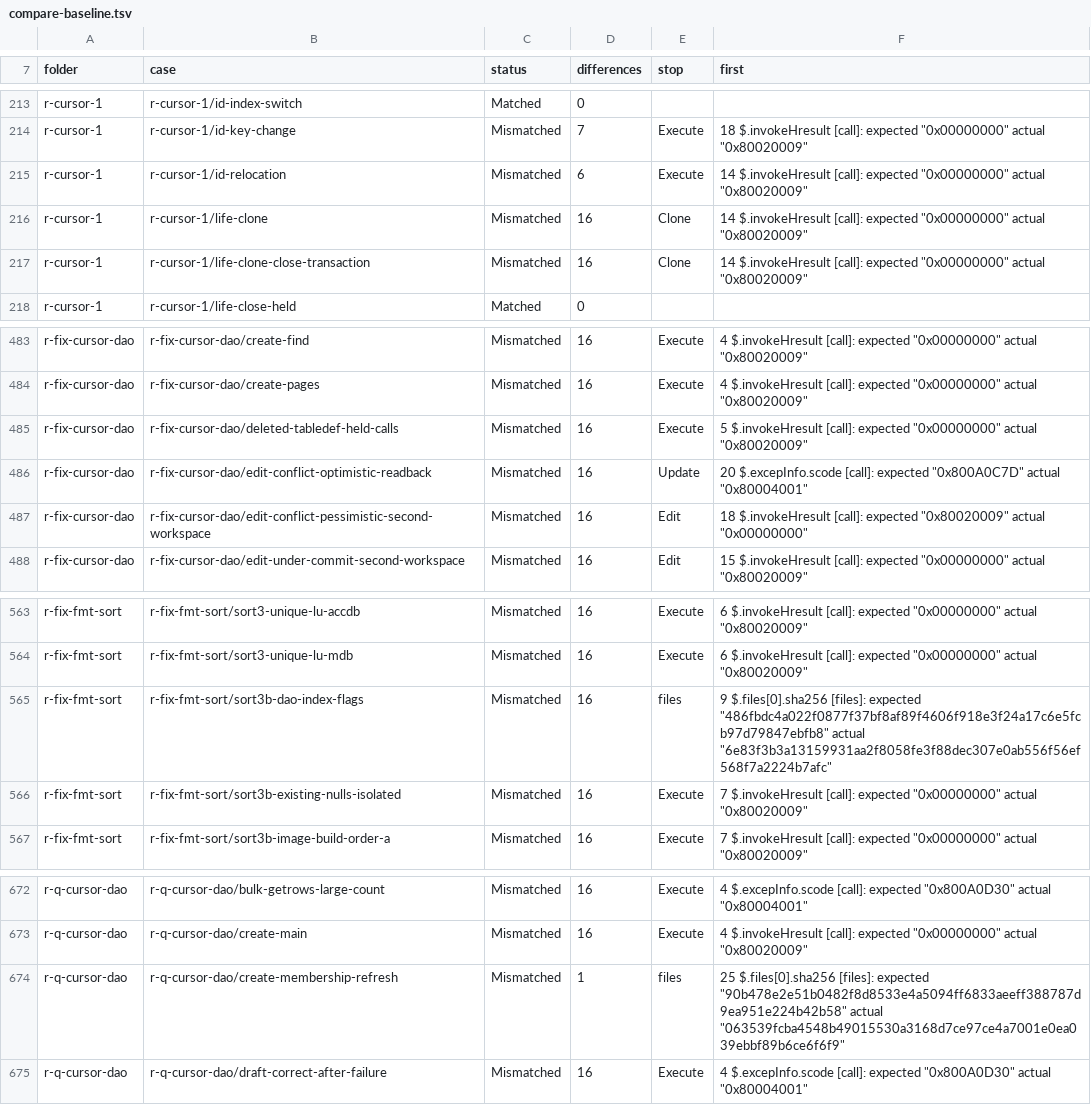
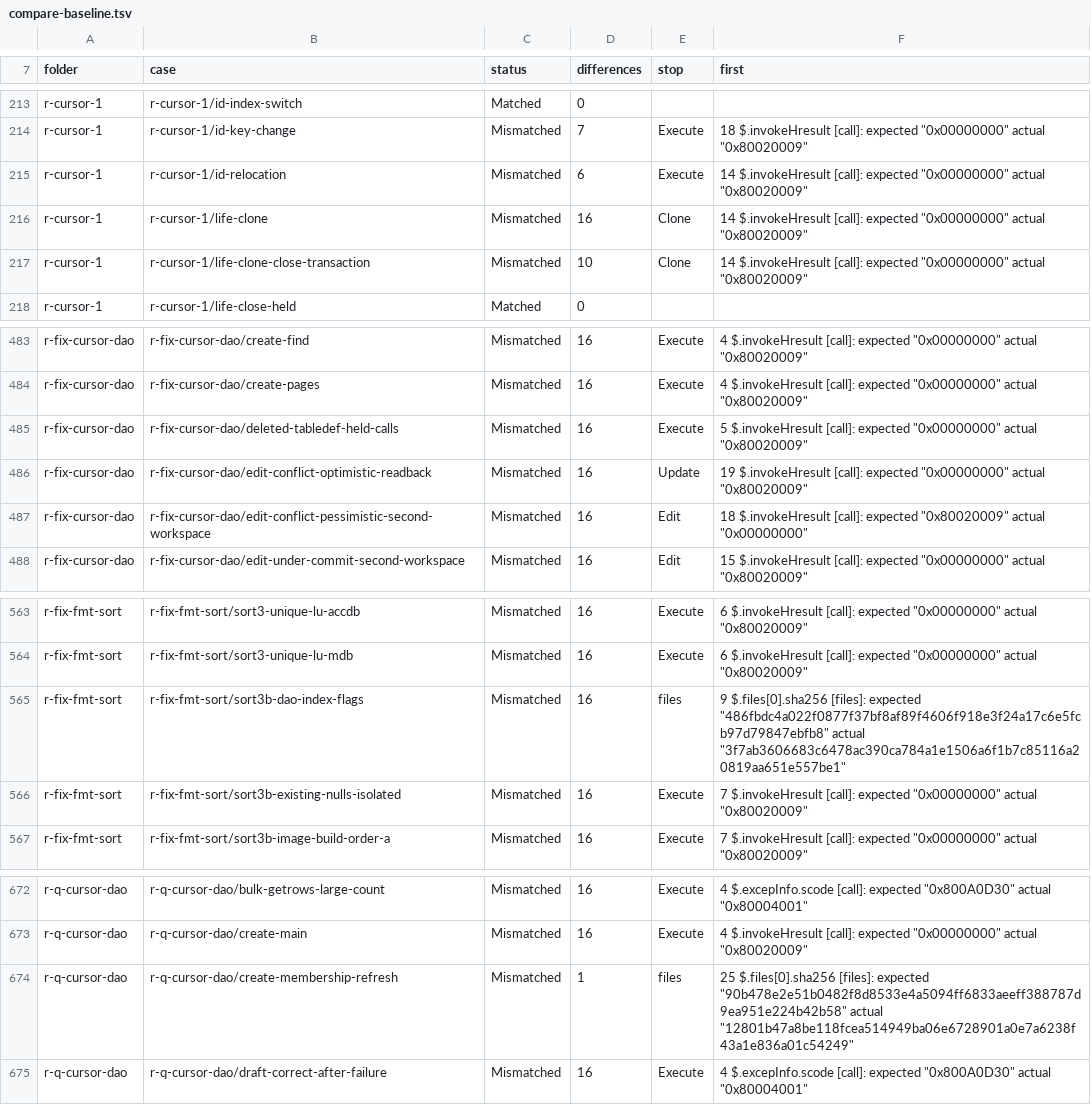
Before and after one commit to DnaCalc/CalcDb, a TSV file: docs/work/compare-baseline.tsv, drawn as a sheet; only a part is shown, gaps mark what is left out; the diff covers the shown part only.

```diff
--- a/docs/work/compare-baseline.tsv
+++ b/docs/work/compare-baseline.tsv
@@ -216,3 +216,3 @@ r-cursor-1	r-cursor-1/id-relocation	Mismatched	6	Execute	14 $.invokeHresult [cal
 r-cursor-1	r-cursor-1/life-clone	Mismatched	16	Clone	14 $.invokeHresult [call]: expected "0x00000000" actual "0x80020009"
-r-cursor-1	r-cursor-1/life-clone-close-transaction	Mismatched	16	Clone	14 $.invokeHresult [call]: expected "0x00000000" actual "0x80020009"
+r-cursor-1	r-cursor-1/life-clone-close-transaction	Mismatched	10	Clone	14 $.invokeHresult [call]: expected "0x00000000" actual "0x80020009"
 r-cursor-1	r-cursor-1/life-close-held	Matched	0		
@@ -485,3 +485,3 @@ r-fix-cursor-dao	r-fix-cursor-dao/create-pages	Mismatched	16	Execute	4 $.invokeH
 r-fix-cursor-dao	r-fix-cursor-dao/deleted-tabledef-held-calls	Mismatched	16	Execute	5 $.invokeHresult [call]: expected "0x00000000" actual "0x80020009"
-r-fix-cursor-dao	r-fix-cursor-dao/edit-conflict-optimistic-readback	Mismatched	16	Update	20 $.excepInfo.scode [call]: expected "0x800A0C7D" actual "0x80004001"
+r-fix-cursor-dao	r-fix-cursor-dao/edit-conflict-optimistic-readback	Mismatched	16	Update	19 $.invokeHresult [call]: expected "0x00000000" actual "0x80020009"
 r-fix-cursor-dao	r-fix-cursor-dao/edit-conflict-pessimistic-second-workspace	Mismatched	16	Edit	18 $.invokeHresult [call]: expected "0x80020009" actual "0x00000000"
@@ -564,3 +564,3 @@ r-fix-fmt-sort	r-fix-fmt-sort/sort3-unique-lu-accdb	Mismatched	16	Execute	6 $.in
 r-fix-fmt-sort	r-fix-fmt-sort/sort3-unique-lu-mdb	Mismatched	16	Execute	6 $.invokeHresult [call]: expected "0x00000000" actual "0x80020009"
-r-fix-fmt-sort	r-fix-fmt-sort/sort3b-dao-index-flags	Mismatched	16	files	9 $.files[0].sha256 [files]: expected "486fbdc4a022f0877f37bf8af89f4606f918e3f24a17c6e5fcb97d79847ebfb8" actual "6e83f3b3a13159931aa2f8058fe3f88dec307e0ab556f56ef568f7a2224b7afc"
+r-fix-fmt-sort	r-fix-fmt-sort/sort3b-dao-index-flags	Mismatched	16	files	9 $.files[0].sha256 [files]: expected "486fbdc4a022f0877f37bf8af89f4606f918e3f24a17c6e5fcb97d79847ebfb8" actual "3f7ab3606683c6478ac390ca784a1e1506a6f1b7c85116a20819aa651e557be1"
 r-fix-fmt-sort	r-fix-fmt-sort/sort3b-existing-nulls-isolated	Mismatched	16	Execute	7 $.invokeHresult [call]: expected "0x00000000" actual "0x80020009"
@@ -673,3 +673,3 @@ r-q-cursor-dao	r-q-cursor-dao/bulk-getrows-large-count	Mismatched	16	Execute	4 $
 r-q-cursor-dao	r-q-cursor-dao/create-main	Mismatched	16	Execute	4 $.invokeHresult [call]: expected "0x00000000" actual "0x80020009"
-r-q-cursor-dao	r-q-cursor-dao/create-membership-refresh	Mismatched	1	files	25 $.files[0].sha256 [files]: expected "90b478e2e51b0482f8d8533e4a5094ff6833aeeff388787d9ea951e224b42b58" actual "063539fcba4548b49015530a3168d7ce97ce4a7001e0ea039ebbf89b6ce6f6f9"
+r-q-cursor-dao	r-q-cursor-dao/create-membership-refresh	Mismatched	1	files	25 $.files[0].sha256 [files]: expected "90b478e2e51b0482f8d8533e4a5094ff6833aeeff388787d9ea951e224b42b58" actual "12801b47a8be118fcea514949ba06e6728901a0e7a6238f43a1e836a01c54249"
 r-q-cursor-dao	r-q-cursor-dao/draft-correct-after-failure	Mismatched	16	Execute	4 $.excepInfo.scode [call]: expected "0x800A0D30" actual "0x80004001"
```
Also changed, not shown: 17 edited cells elsewhere in this file.
